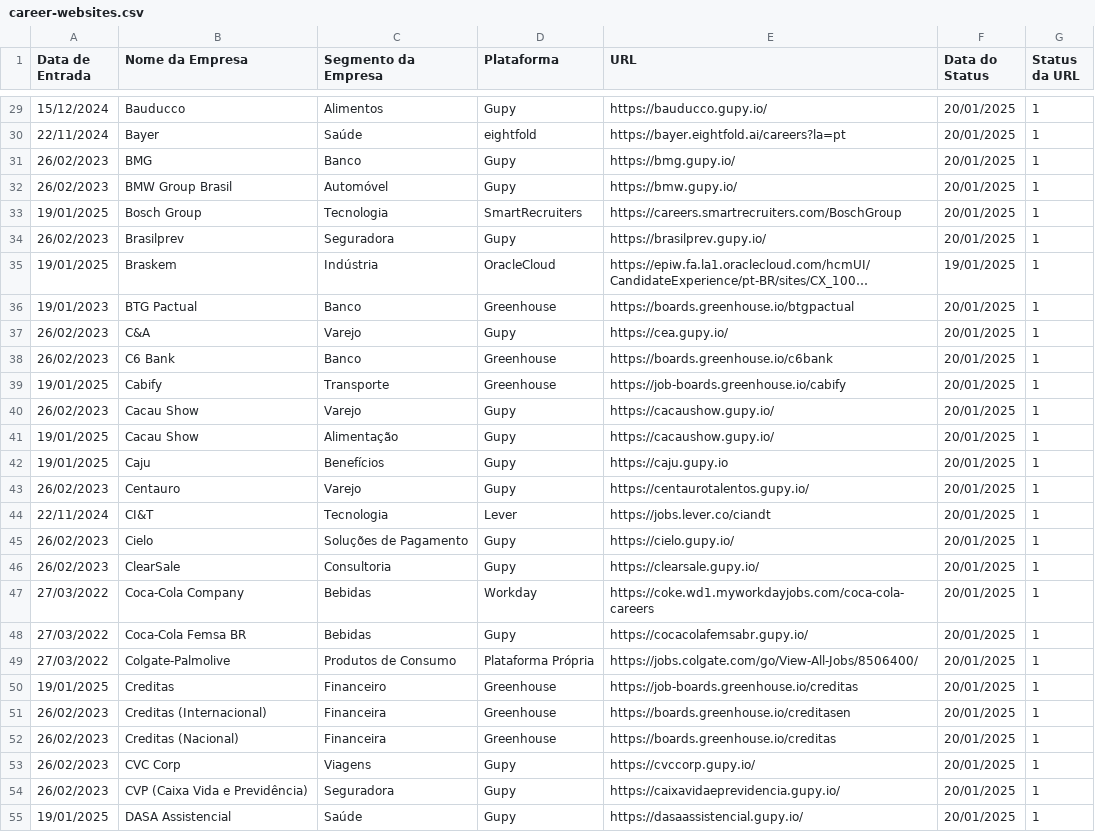
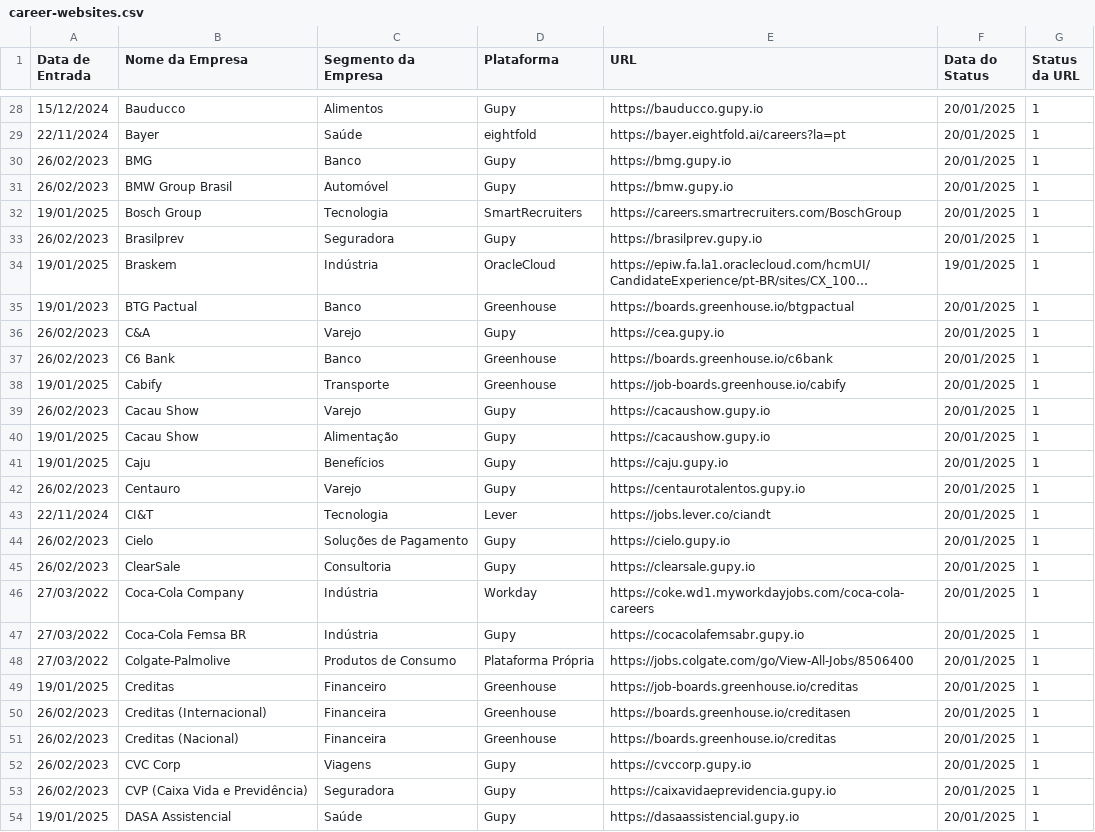
Before and after one commit to eualannascimento/lista-trabalhe-conosco, a CSV file: src/csv/career-websites.csv, drawn as a sheet; only a part is shown, gaps mark what is left out; long unchanged cells end in …; addresses are those after the commit; the diff covers the shown part only; the diff names each change by its address in the sheet, - before the commit and + after, or states it on an @@ line.

```diff
--- a/src/csv/career-websites.csv
+++ b/src/csv/career-websites.csv
-E28 (URL): https://bauducco.gupy.io/
+E28 (URL): https://bauducco.gupy.io
-E30 (URL): https://bmg.gupy.io/
+E30 (URL): https://bmg.gupy.io
-E31 (URL): https://bmw.gupy.io/
+E31 (URL): https://bmw.gupy.io
-E33 (URL): https://brasilprev.gupy.io/
+E33 (URL): https://brasilprev.gupy.io
-E36 (URL): https://cea.gupy.io/
+E36 (URL): https://cea.gupy.io
-E39:E40 (URL): https://cacaushow.gupy.io/
+E39:E40 (URL): https://cacaushow.gupy.io
-E42 (URL): https://centaurotalentos.gupy.io/
+E42 (URL): https://centaurotalentos.gupy.io
-E44 (URL): https://cielo.gupy.io/
+E44 (URL): https://cielo.gupy.io
-E45 (URL): https://clearsale.gupy.io/
+E45 (URL): https://clearsale.gupy.io
-C46:C47 (Segmento da Empresa): Bebidas
+C46:C47 (Segmento da Empresa): Indústria
-E47 (URL): https://cocacolafemsabr.gupy.io/
+E47 (URL): https://cocacolafemsabr.gupy.io
-E48 (URL): https://jobs.colgate.com/go/View-All-Jobs/8506400/
+E48 (URL): https://jobs.colgate.com/go/View-All-Jobs/8506400
-E52 (URL): https://cvccorp.gupy.io/
+E52 (URL): https://cvccorp.gupy.io
-E53 (URL): https://caixavidaeprevidencia.gupy.io/
+E53 (URL): https://caixavidaeprevidencia.gupy.io
-E54 (URL): https://dasaassistencial.gupy.io/
+E54 (URL): https://dasaassistencial.gupy.io
```
Also changed, not shown: 1 removed row and 102 edited cells elsewhere in this file.
